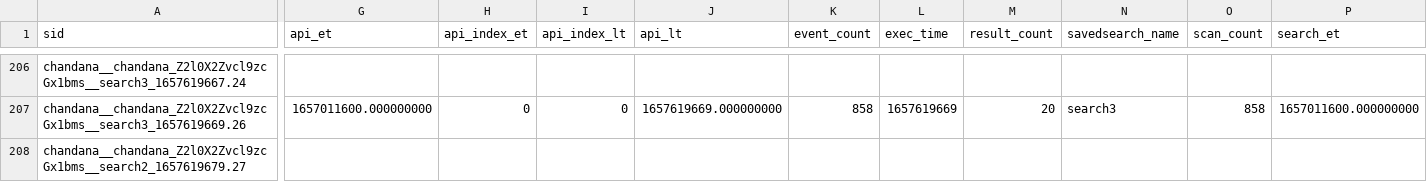
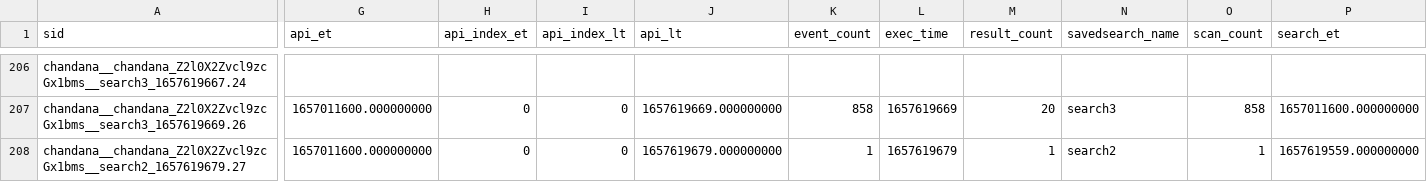
Before and after one commit to chanxxx1999/chandana, a CSV file: users/chandana/git_for_splunk/history/chandana-VirtualBox.csv, drawn as a sheet; only a part is shown, gaps mark what is left out; the diff covers the shown part only; the diff names each change by its address in the sheet, - before the commit and + after, or states it on an @@ line.

Commit message:
Auto: 217 MB,  1 file changed, 1 insertion(+), 1 deletion(-)

```diff
--- a/users/chandana/git_for_splunk/history/chandana-VirtualBox.csv
+++ b/users/chandana/git_for_splunk/history/chandana-VirtualBox.csv
-G208 (api_et): (empty)
+G208 (api_et): 1657011600.000000000
-H208 (api_index_et): (empty)
+H208 (api_index_et): 0
-I208 (api_index_lt): (empty)
+I208 (api_index_lt): 0
-J208 (api_lt): (empty)
+J208 (api_lt): 1657619679.000000000
-K208 (event_count): (empty)
+K208 (event_count): 1
-L208 (exec_time): (empty)
+L208 (exec_time): 1657619679
-M208 (result_count): (empty)
+M208 (result_count): 1
-N208 (savedsearch_name): (empty)
+N208 (savedsearch_name): search2
-O208 (scan_count): (empty)
+O208 (scan_count): 1
-P208 (search_et): (empty)
+P208 (search_et): 1657619559.000000000
```
Also changed, not shown: 3 edited cells elsewhere in this file.
